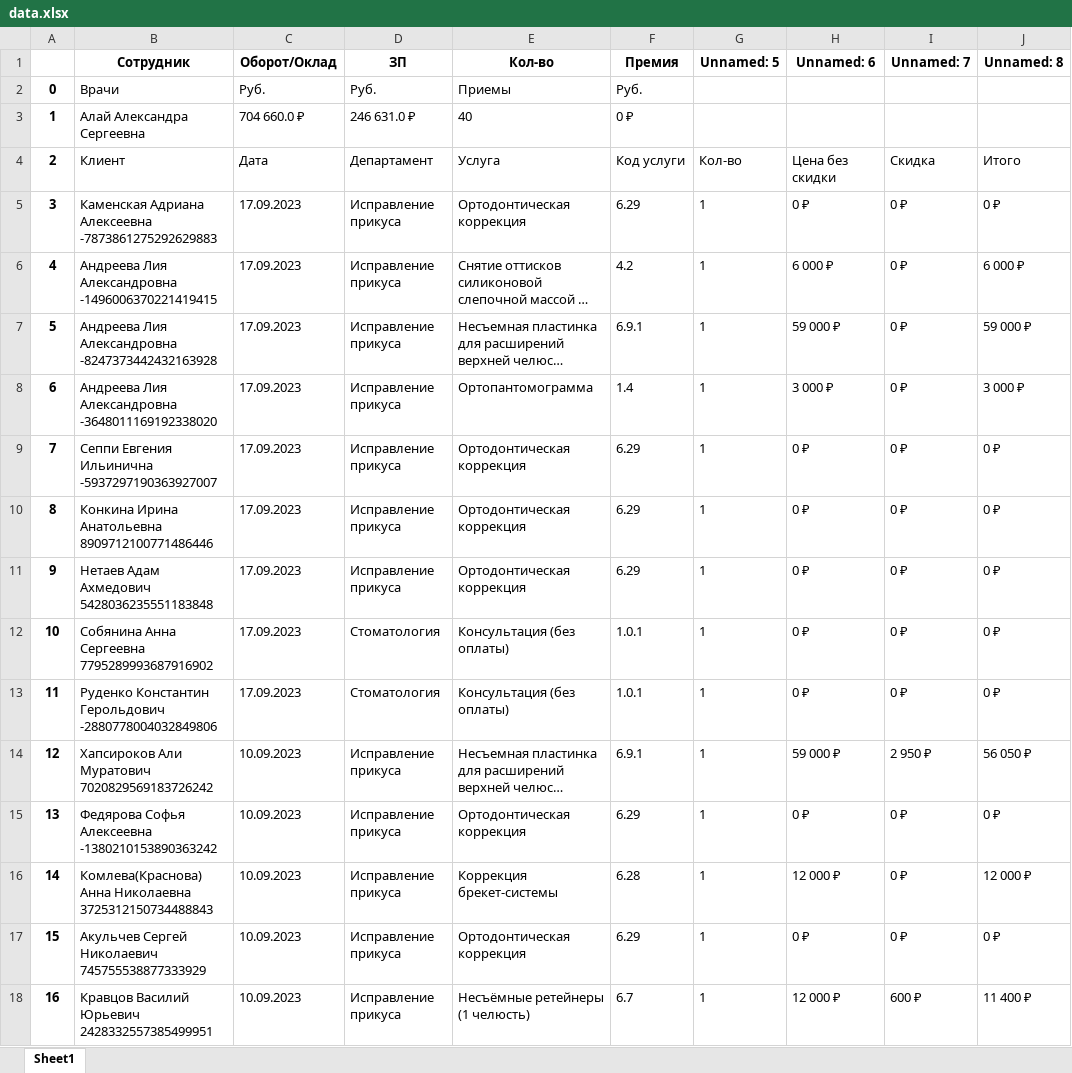
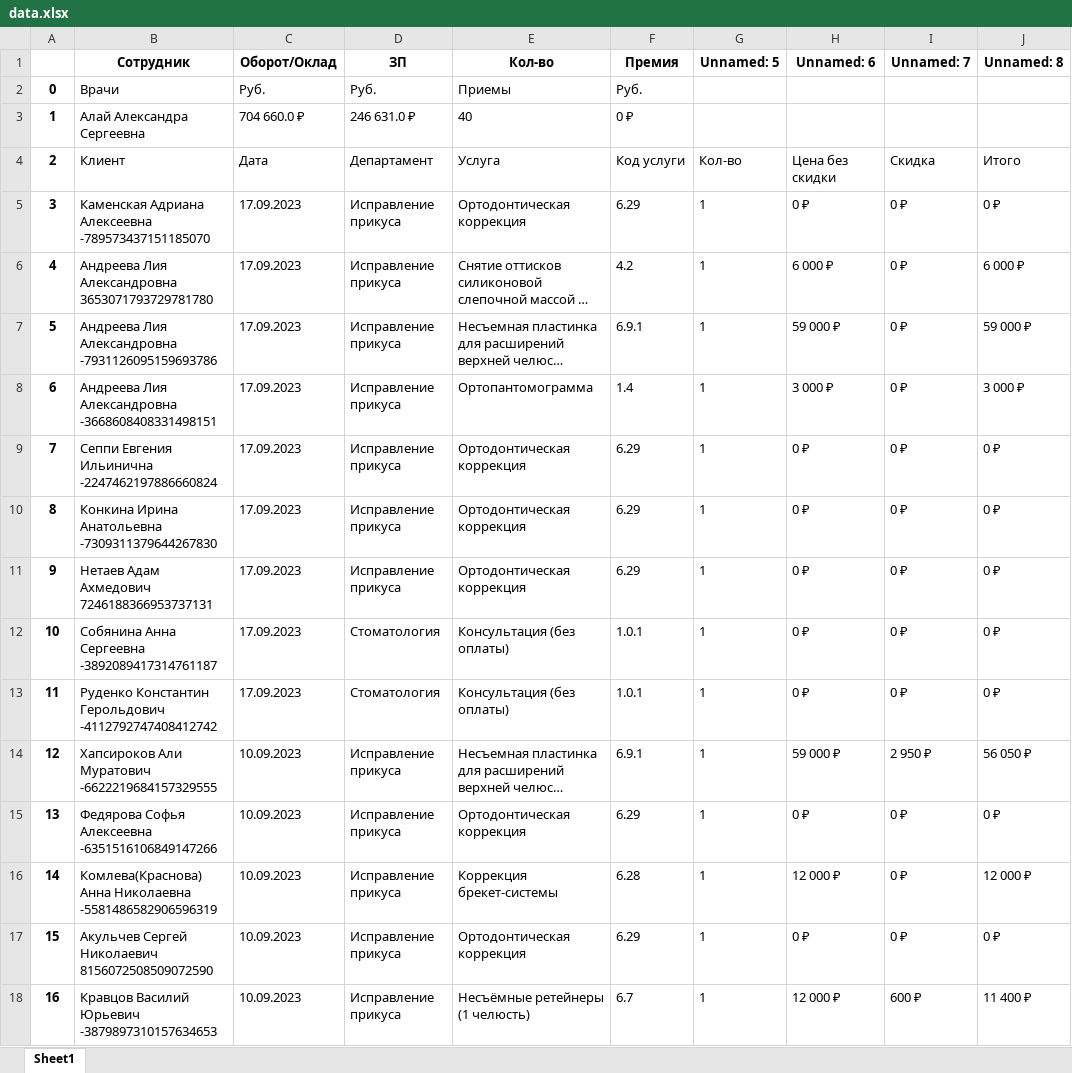
Before and after one commit to Aaliyah097/aestetica, an Excel workbook: data.xlsx, sheet Sheet1, drawn as a sheet; only a part is shown; long unchanged cells end in …; values as stored, in another font and other column widths than the file's, no borders; the diff covers the shown part only; the diff names each change by its address in the sheet, - before the commit and + after, or states it on an @@ line.

```diff
--- a/data.xlsx (sheet Sheet1)
+++ b/data.xlsx (sheet Sheet1)
-B5 (Сотрудник): …Адриана Алексеевна -7873861275292629883
+B5 (Сотрудник): …Адриана Алексеевна -789573437151185070
-B6 (Сотрудник): …Лия Александровна -1496006370221419415
+B6 (Сотрудник): …Лия Александровна 3653071793729781780
-B7 (Сотрудник): …Лия Александровна -8247373442432163928
+B7 (Сотрудник): …Лия Александровна -7931126095159693786
-B8 (Сотрудник): …Лия Александровна -3648011169192338020
+B8 (Сотрудник): …Лия Александровна -3668608408331498151
-B9 (Сотрудник): Сеппи Евгения Ильинична -5937297190363927007
+B9 (Сотрудник): Сеппи Евгения Ильинична -2247462197886660824
-B10 (Сотрудник): …Ирина Анатольевна 8909712100771486446
+B10 (Сотрудник): …Ирина Анатольевна -7309311379644267830
-B11 (Сотрудник): Нетаев Адам Ахмедович 5428036235551183848
+B11 (Сотрудник): Нетаев Адам Ахмедович 7246188366953737131
-B12 (Сотрудник): Собянина Анна Сергеевна 7795289993687916902
+B12 (Сотрудник): Собянина Анна Сергеевна -3892089417314761187
-B13 (Сотрудник): …Константин Герольдович -2880778004032849806
+B13 (Сотрудник): …Константин Герольдович -4112792747408412742
-B14 (Сотрудник): Хапсироков Али Муратович 7020829569183726242
+B14 (Сотрудник): Хапсироков Али Муратович -6622219684157329555
-B15 (Сотрудник): …Софья Алексеевна -1380210153890363242
+B15 (Сотрудник): …Софья Алексеевна -6351516106849147266
-B16 (Сотрудник): …Анна Николаевна 3725312150734488843
+B16 (Сотрудник): …Анна Николаевна -5581486582906596319
-B17 (Сотрудник): …Сергей Николаевич 745755538877333929
+B17 (Сотрудник): …Сергей Николаевич 8156072508509072590
-B18 (Сотрудник): Кравцов Василий Юрьевич 2428332557385499951
+B18 (Сотрудник): Кравцов Василий Юрьевич -3879897310157634653
```
Also changed, not shown: 374 edited cells elsewhere in this sheet, 15 other files.
